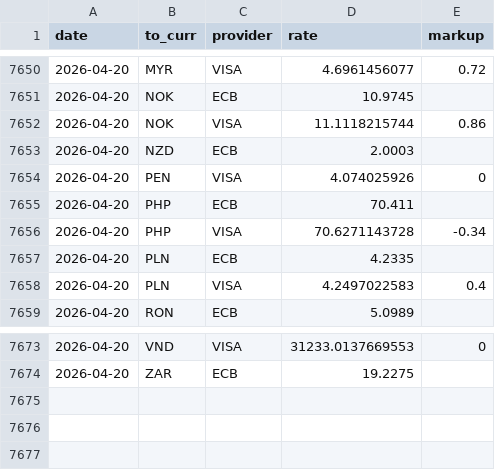
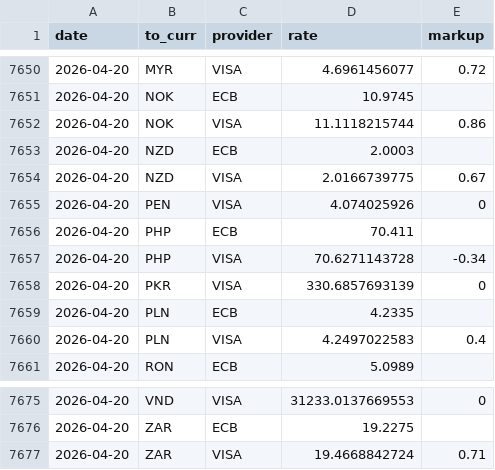
Before and after one commit to avishj/ForexRadar, a CSV file: db/EUR/2026.csv, drawn as a sheet; only a part is shown, gaps mark what is left out.

```diff
--- a/db/EUR/2026.csv
+++ b/db/EUR/2026.csv
@@ -7653,2 +7653,3 @@ date,to_curr,provider,rate,markup
 2026-04-20,NZD,ECB,2.0003,
+2026-04-20,NZD,VISA,2.0166739775,0.67
 2026-04-20,PEN,VISA,4.074025926,0
@@ -7656,2 +7657,3 @@ date,to_curr,provider,rate,markup
 2026-04-20,PHP,VISA,70.6271143728,-0.34
+2026-04-20,PKR,VISA,330.6857693139,0
 2026-04-20,PLN,ECB,4.2335,
@@ -7674 +7676,2 @@ date,to_curr,provider,rate,markup
 2026-04-20,ZAR,ECB,19.2275,
+2026-04-20,ZAR,VISA,19.4668842724,0.71
```
